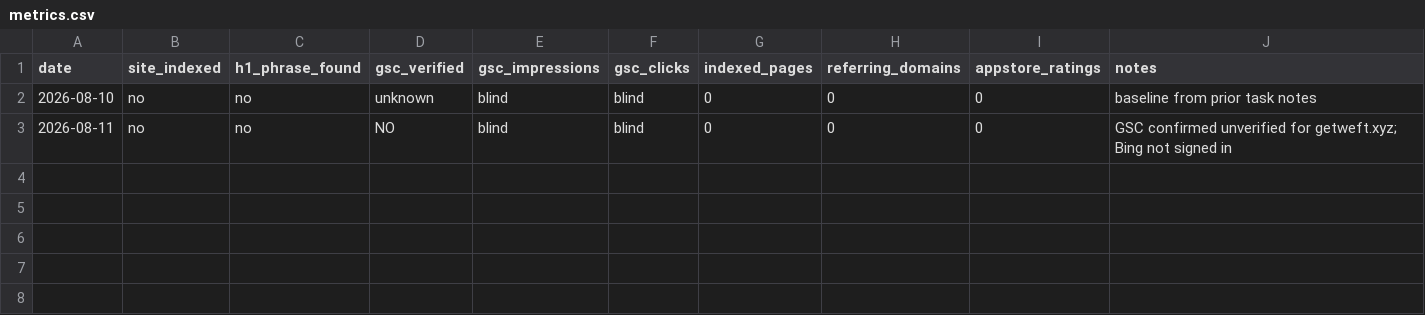
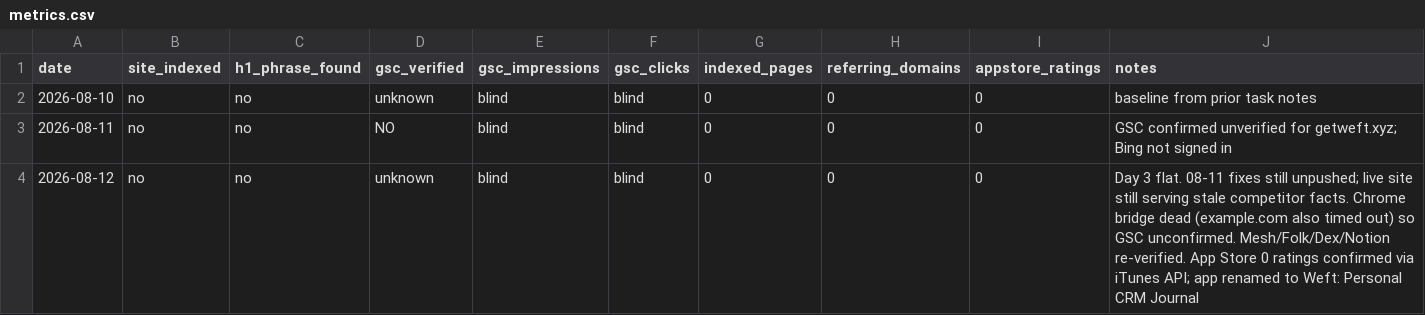
Before and after one commit to amuwal/weft, a CSV file: seo/metrics.csv, drawn as a sheet.

Commit message:
SEO 2026-08-12: recover unshipped 08-11 corrections, re-verify all competitor facts
The 2026-08-11 branch was never pushed; origin/main is still at 469be0b and the live
site has been serving three false competitor claims for a second day. Yesterday's commit
is recovered here so both days ship together.

Re-verified first-hand against each vendor's own pricing page: Mesh, Folk ($288/yr),
Dex, and Notion (clears the oldest open maintenance item). App Store rating count
confirmed at 0 via the iTunes Lookup API, which also revealed the app was renamed to
'Weft: Personal CRM Journal' - the AlternativeTo copy carried the old name and is fixed.

Index check: still not indexed, day 3 flat. GSC/Bing unreadable this run (Chrome bridge
down, example.com also timed out), recorded as unknown rather than carried forward.
No new pages - correct while unindexed.

```diff
--- a/seo/metrics.csv
+++ b/seo/metrics.csv
@@ -3 +3,2 @@ date,site_indexed,h1_phrase_found,gsc_verified,gsc_impressions,gsc_clicks,indexe
 2026-08-11,no,no,NO,blind,blind,0,0,0,GSC confirmed unverified for getweft.xyz; Bing not signed in
+2026-08-12,no,no,unknown,blind,blind,0,0,0,"Day 3 flat. 08-11 fixes still unpushed; live site still serving stale competitor facts. Chrome bridge dead (example.com also timed out) so GSC unconfirmed. Mesh/Folk/Dex/Notion re-verified. App Store 0 ratings confirmed via iTunes API; app renamed to Weft: Personal CRM Journal"
```
Also changed, not shown: 3 other files.
